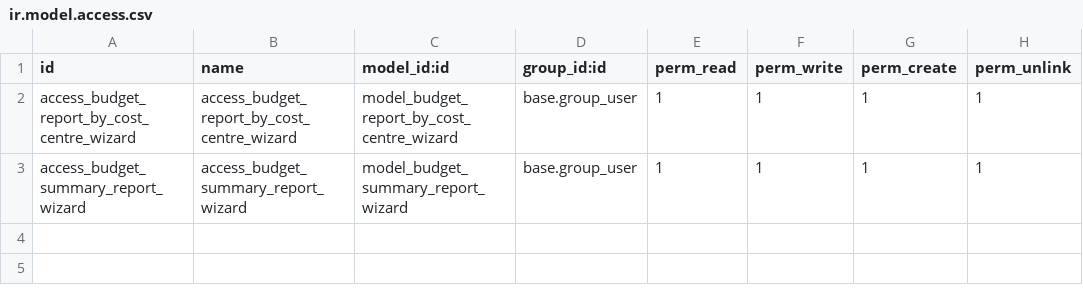
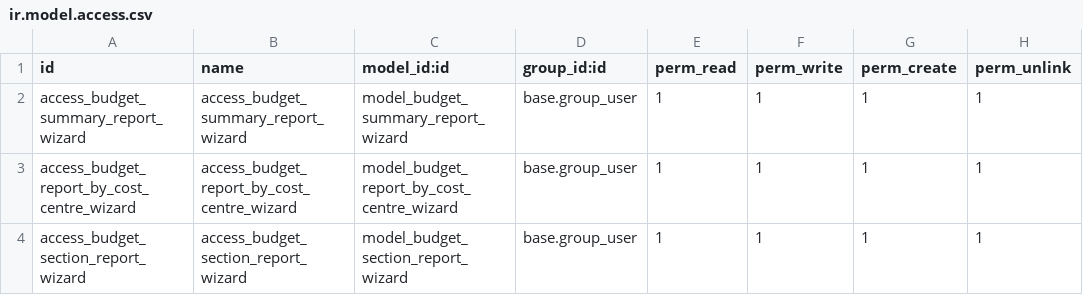
Before and after one commit to pabi2/pb2_addons, a CSV file: pabi_budget_report/security/ir.model.access.csv, drawn as a sheet.

Commit message:
[IMP] Add Budeget Section Report

```diff
--- a/pabi_budget_report/security/ir.model.access.csv
+++ b/pabi_budget_report/security/ir.model.access.csv
@@ -1,3 +1,4 @@
 id,name,model_id:id,group_id:id,perm_read,perm_write,perm_create,perm_unlink
+access_budget_summary_report_wizard,access_budget_summary_report_wizard,model_budget_summary_report_wizard,base.group_user,1,1,1,1
 access_budget_report_by_cost_centre_wizard,access_budget_report_by_cost_centre_wizard,model_budget_report_by_cost_centre_wizard,base.group_user,1,1,1,1
-access_budget_summary_report_wizard,access_budget_summary_report_wizard,model_budget_summary_report_wizard,base.group_user,1,1,1,1
+access_budget_section_report_wizard,access_budget_section_report_wizard,model_budget_section_report_wizard,base.group_user,1,1,1,1
```
Also changed, not shown: 8 other files.
